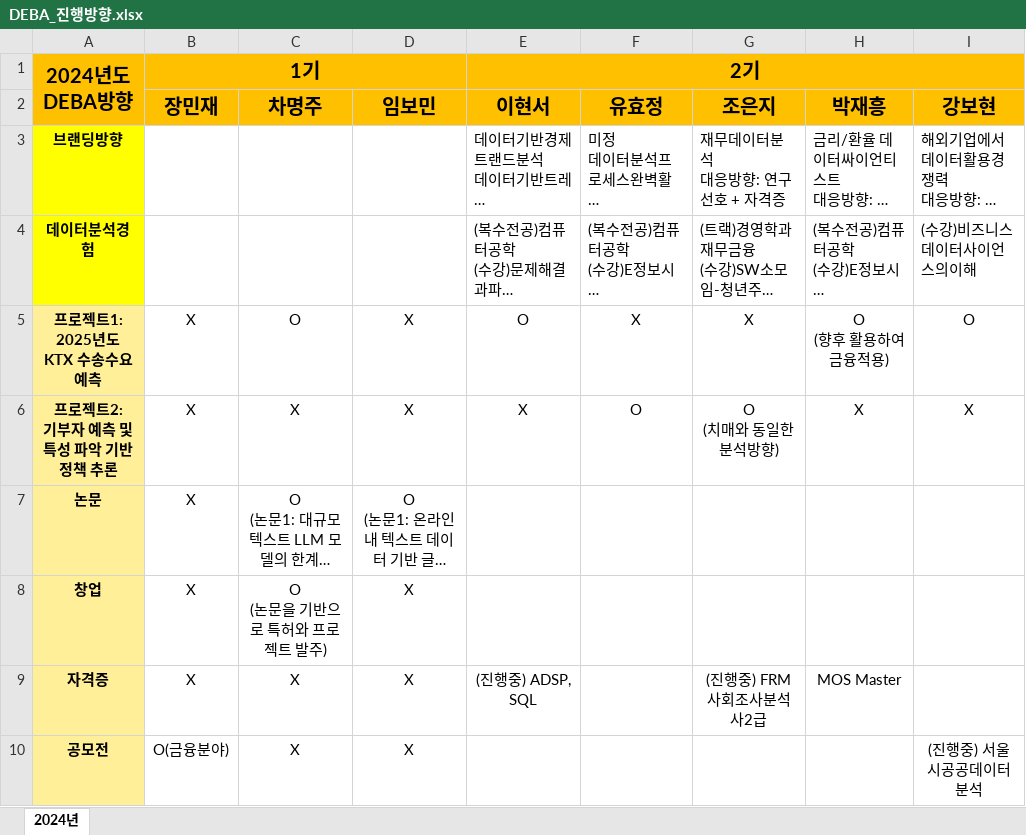
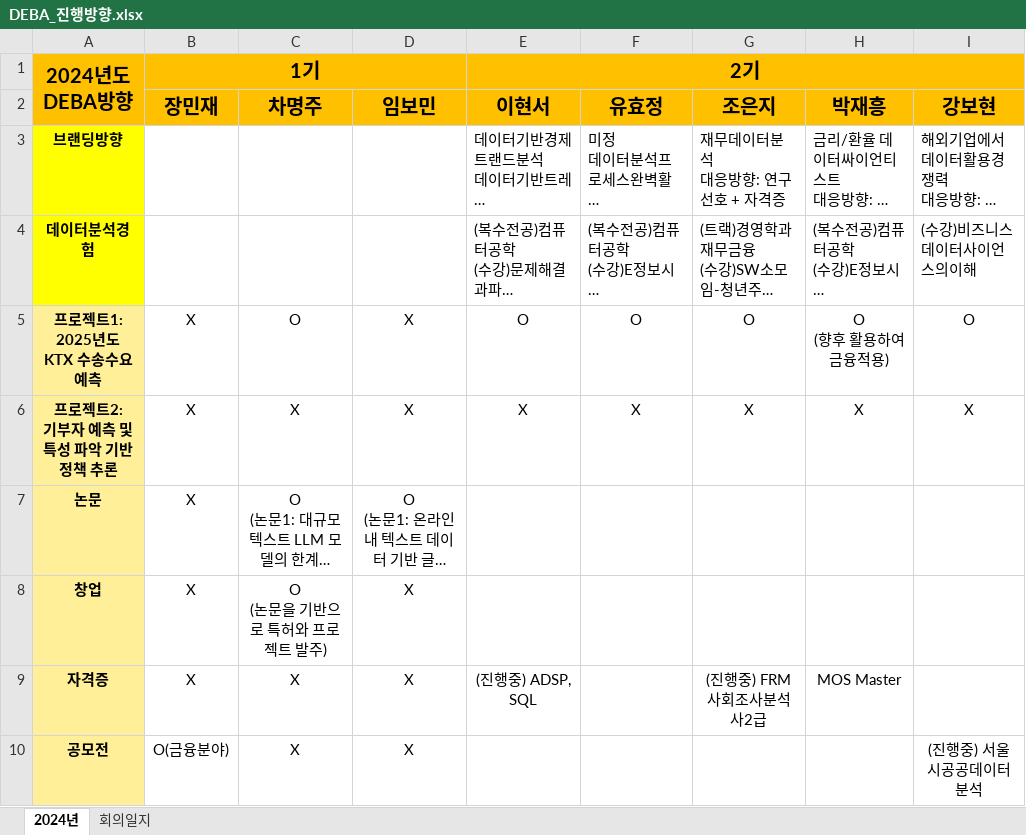
Before and after one commit to thekimk/DEBA-Study, an Excel workbook: [Document]/DEBA_진행방향.xlsx, sheet 2024년, drawn as a sheet; only a part is shown; long unchanged cells end in …; values as stored, in another font and other column widths than the file's, no borders; ↵ is a line break in a cell; the diff names each change by its address in the sheet, - before the commit and + after, or states it on an @@ line.

```diff
--- a/[Document]/DEBA_진행방향.xlsx (sheet 2024년)
+++ b/[Document]/DEBA_진행방향.xlsx (sheet 2024년)
+sheet tab: 회의일지
-F5 (유효정): X
+F5 (유효정): O
-G5 (조은지): X
+G5 (조은지): O
-F6 (유효정): O
+F6 (유효정): X
-G6 (조은지): O ↵ (치매와 동일한 분석방향)
+G6 (조은지): X
```
